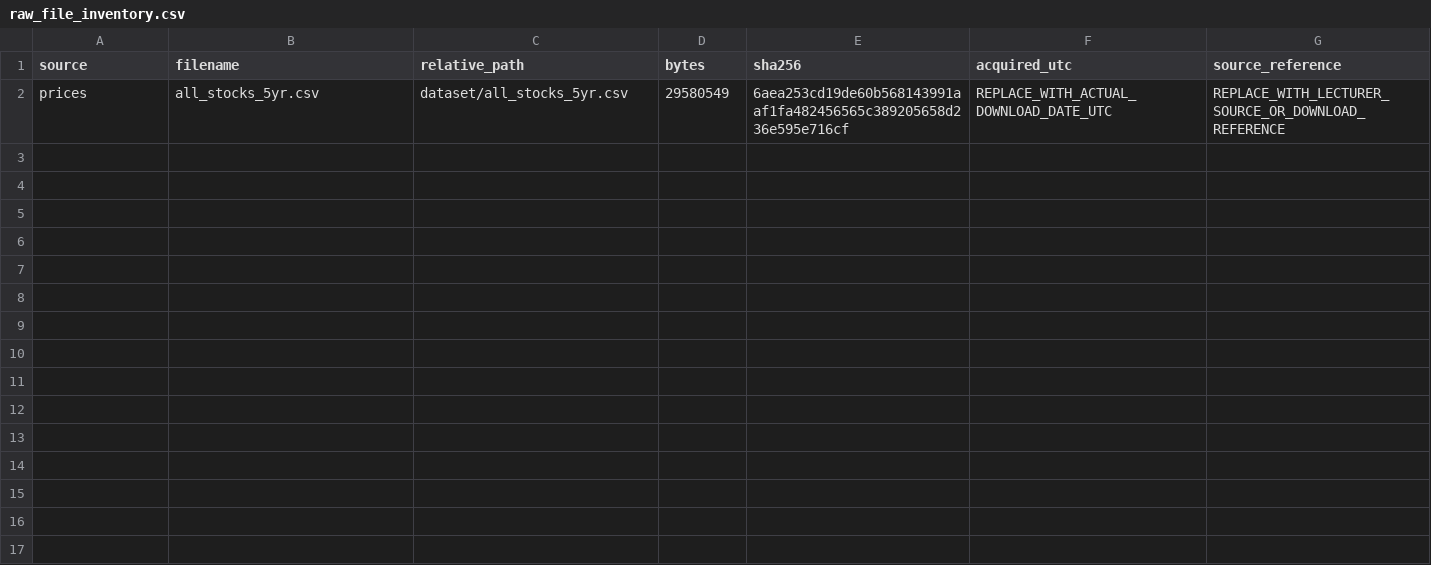
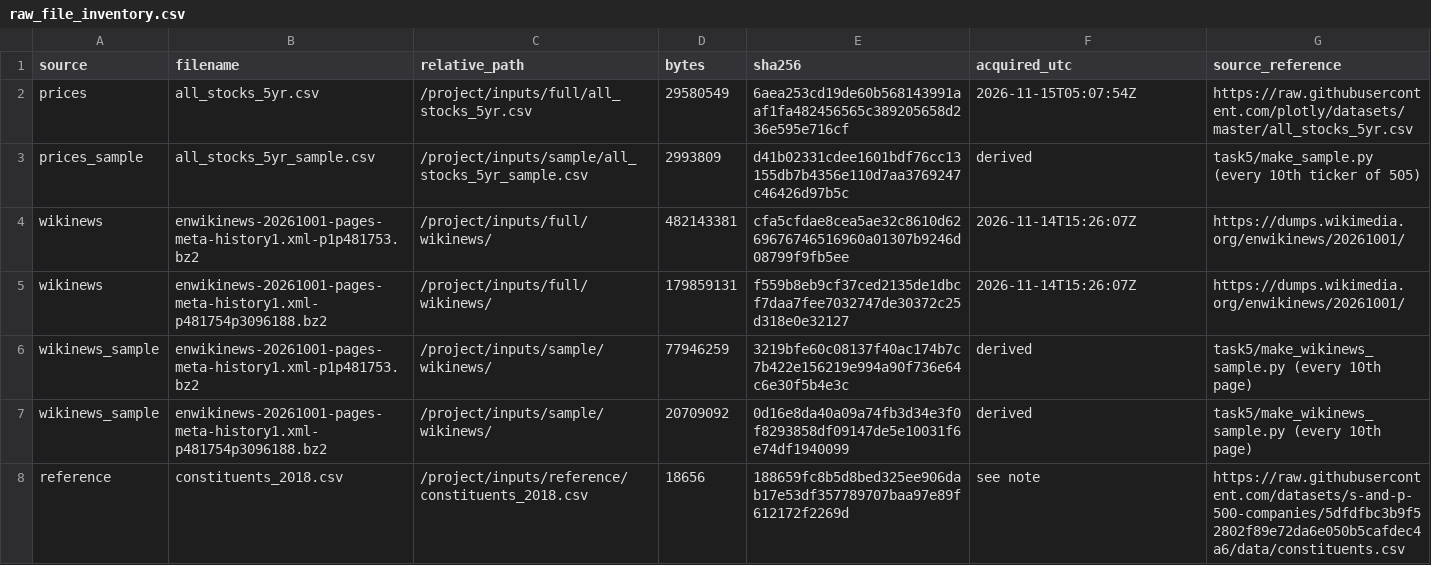
Before and after one commit to wil3459/bigDataGrp16, a CSV file: task1_outputs/raw_file_inventory.csv, drawn as a sheet.

```diff
--- a/task1_outputs/raw_file_inventory.csv
+++ b/task1_outputs/raw_file_inventory.csv
@@ -1,2 +1,8 @@
 source,filename,relative_path,bytes,sha256,acquired_utc,source_reference
-prices,all_stocks_5yr.csv,dataset/all_stocks_5yr.csv,29580549,6aea253cd19de60b568143991aaf1fa482456565c389205658d236e595e716cf,REPLACE_WITH_ACTUAL_DOWNLOAD_DATE_UTC,REPLACE_WITH_LECTURER_SOURCE_OR_DOWNLOAD_REFERENCE
+prices,all_stocks_5yr.csv,/project/inputs/full/all_stocks_5yr.csv,29580549,6aea253cd19de60b568143991aaf1fa482456565c389205658d236e595e716cf,2026-11-15T05:07:54Z,https://raw.githubusercontent.com/plotly/datasets/master/all_stocks_5yr.csv
+prices_sample,all_stocks_5yr_sample.csv,/project/inputs/sample/all_stocks_5yr_sample.csv,2993809,d41b02331cdee1601bdf76cc13155db7b4356e110d7aa3769247c46426d97b5c,derived,task5/make_sample.py (every 10th ticker of 505)
+wikinews,enwikinews-20261001-pages-meta-history1.xml-p1p481753.bz2,/project/inputs/full/wikinews/,482143381,cfa5cfdae8cea5ae32c8610d6269676746516960a01307b9246d08799f9fb5ee,2026-11-14T15:26:07Z,https://dumps.wikimedia.org/enwikinews/20261001/
+wikinews,enwikinews-20261001-pages-meta-history1.xml-p481754p3096188.bz2,/project/inputs/full/wikinews/,179859131,f559b8eb9cf37ced2135de1dbcf7daa7fee7032747de30372c25d318e0e32127,2026-11-14T15:26:07Z,https://dumps.wikimedia.org/enwikinews/20261001/
+wikinews_sample,enwikinews-20261001-pages-meta-history1.xml-p1p481753.bz2,/project/inputs/sample/wikinews/,77946259,3219bfe60c08137f40ac174b7c7b422e156219e994a90f736e64c6e30f5b4e3c,derived,task5/make_wikinews_sample.py (every 10th page)
+wikinews_sample,enwikinews-20261001-pages-meta-history1.xml-p481754p3096188.bz2,/project/inputs/sample/wikinews/,20709092,0d16e8da40a09a74fb3d34e3f0f8293858df09147de5e10031f6e74df1940099,derived,task5/make_wikinews_sample.py (every 10th page)
+reference,constituents_2018.csv,/project/inputs/reference/constituents_2018.csv,18656,188659fc8b5d8bed325ee906dab17e53df357789707baa97e89f612172f2269d,see note,https://raw.githubusercontent.com/datasets/s-and-p-500-companies/5dfdfbc3b9f52802f89e72da6e050b5cafdec4a6/data/constituents.csv
```
Also changed, not shown: task1_outputs/data_dictionary_combined.csv, 3 other files.
